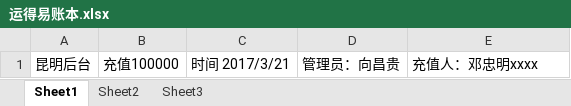
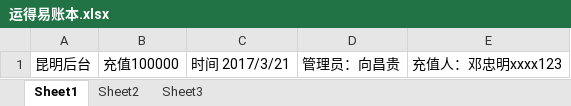
Before and after one commit to dengzhongmingabc/xmind, an Excel workbook: 运得易账本.xlsx, sheet Sheet1, drawn as a sheet; values as stored, in another font and other column widths than the file's, no borders; the diff names each change by its address in the sheet, - before the commit and + after, or states it on an @@ line.

Commit message:
测试3

```diff
--- a/运得易账本.xlsx (sheet Sheet1)
+++ b/运得易账本.xlsx (sheet Sheet1)
-E1: 充值人：邓忠明xxxx
+E1: 充值人：邓忠明xxxx123
```
